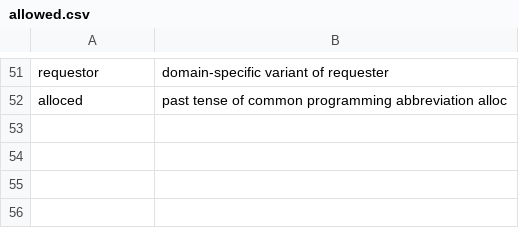
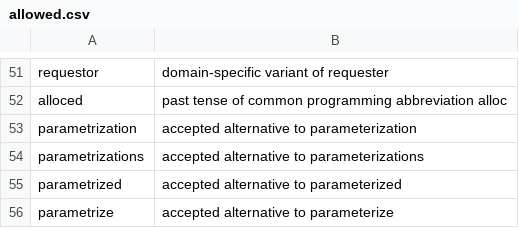
Before and after one commit to crate-ci/typos, a CSV file: crates/typos-dict/assets/allowed.csv, drawn as a sheet; only a part is shown, gaps mark what is left out.

Commit message:
fix(dict): Don't correct parametrized
Fixes #1164

```diff
--- a/crates/typos-dict/assets/allowed.csv
+++ b/crates/typos-dict/assets/allowed.csv
@@ -52 +52,5 @@ requestor,domain-specific variant of requester
 alloced,past tense of common programming abbreviation alloc
+parametrization,accepted alternative to parameterization
+parametrizations,accepted alternative to parameterizations
+parametrized,accepted alternative to parameterized
+parametrize,accepted alternative to parameterize
```
Also changed, not shown: 2 other files.
